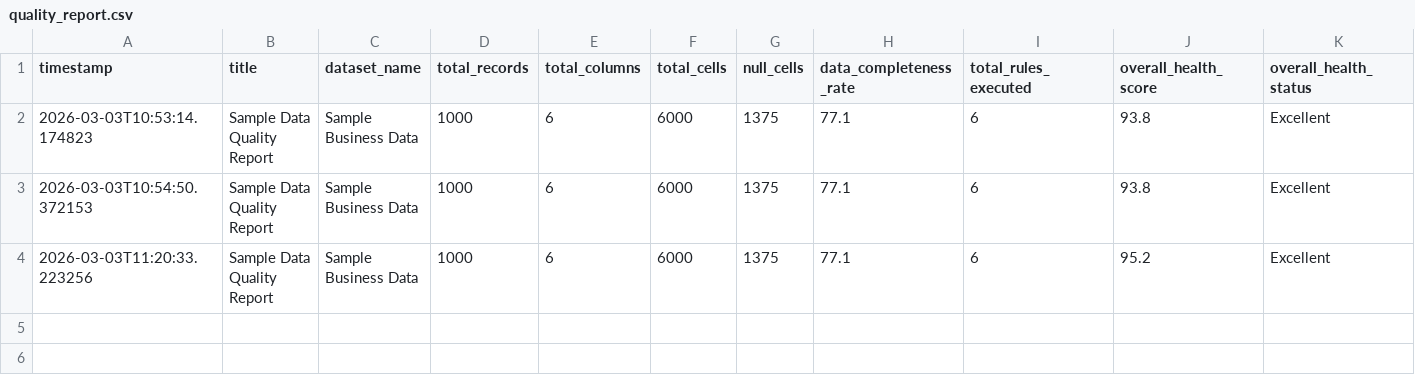
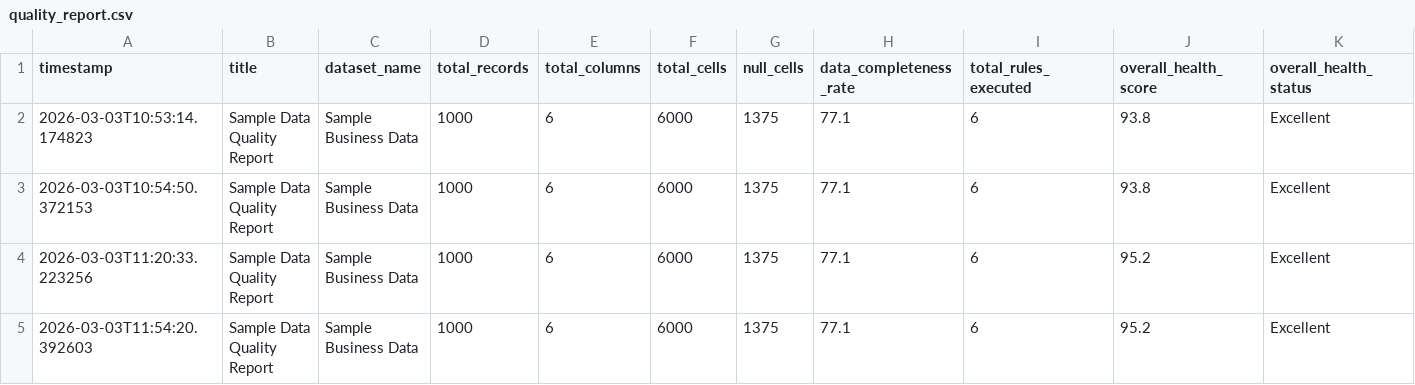
Before and after one commit to drewdezco/dq_sdk, a CSV file: data/quality_report.csv, drawn as a sheet; only a part is shown; rows hold the shown columns only; the diff names each change by its address in the sheet, - before the commit and + after, or states it on an @@ line.

```diff
--- a/data/quality_report.csv
+++ b/data/quality_report.csv
+row 5: 2026-03-03T11:54:20.392603 | Sample Data Quality Report | Sample Business Data | 1000 | 6 | 6000 | 1375 | 77.1 | 6 | 95.2 | Excellent
```
Also changed, not shown: data/quality_report_field_details.csv, 12 other files.
